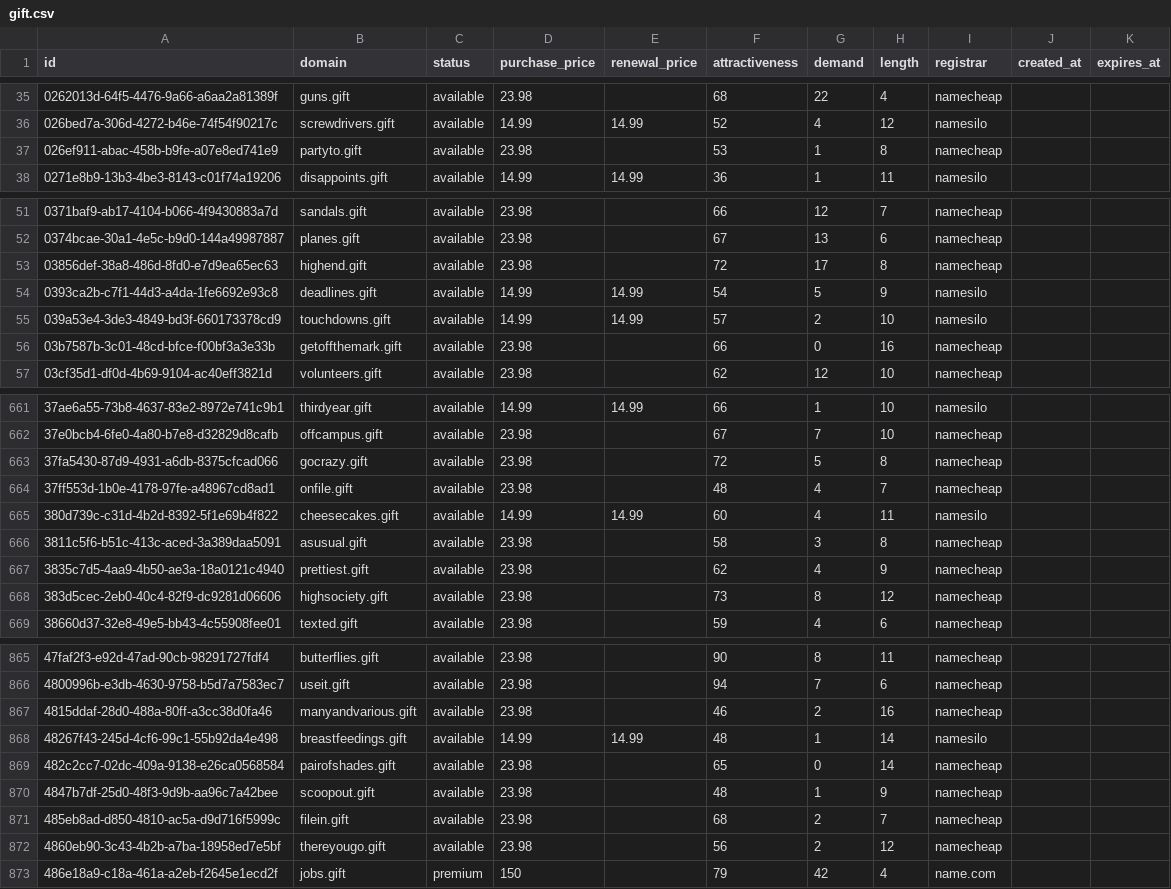
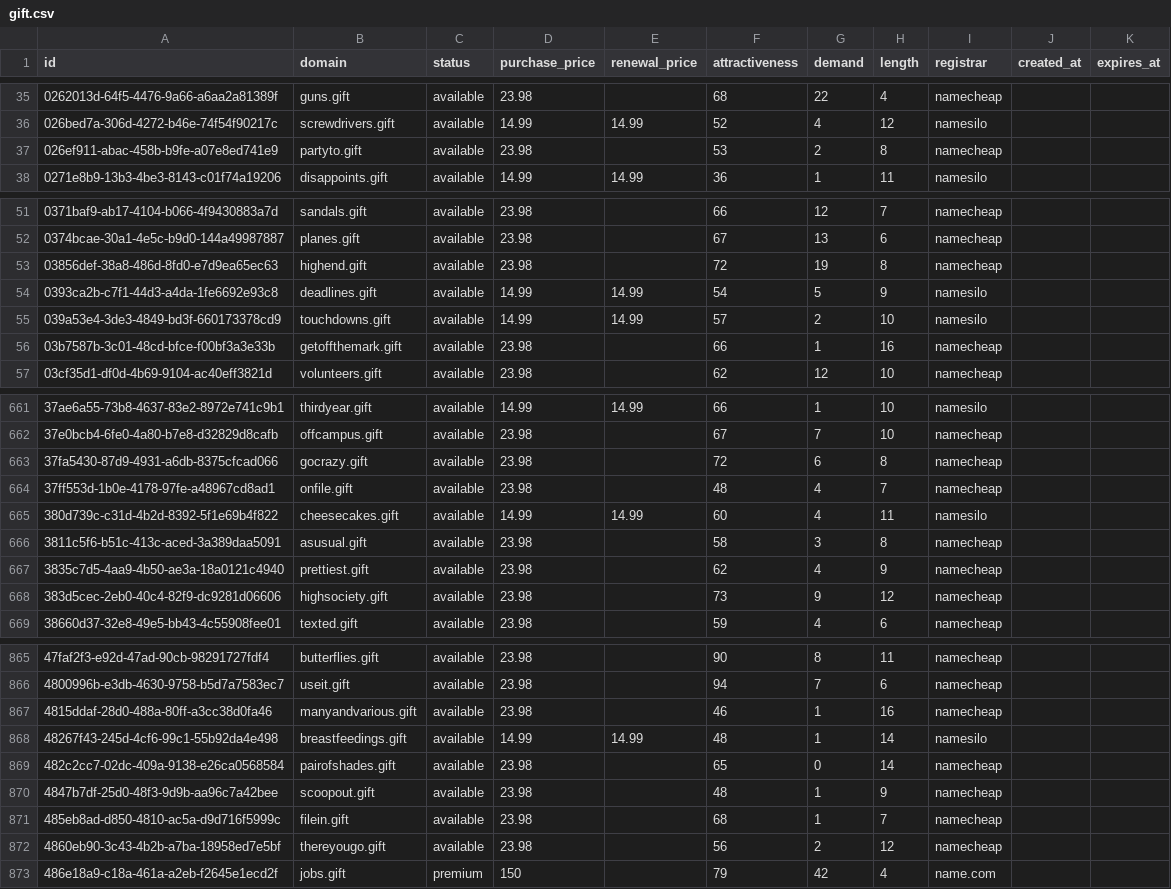
Before and after one commit to UniqueDomains/gift-oneword-domains, a CSV file: gift.csv, drawn as a sheet; only a part is shown, gaps mark what is left out; the diff covers the shown part only.

Commit message:
Domains update

```diff
--- a/gift.csv
+++ b/gift.csv
@@ -36,3 +36,3 @@ id,domain,status,purchase_price,renewal_price,attractiveness,demand,length,regis
 026bed7a-306d-4272-b46e-74f54f90217c,screwdrivers.gift,available,14.99,14.99,52,4,12,namesilo,,
-026ef911-abac-458b-b9fe-a07e8ed741e9,partyto.gift,available,23.98,,53,1,8,namecheap,,
+026ef911-abac-458b-b9fe-a07e8ed741e9,partyto.gift,available,23.98,,53,2,8,namecheap,,
 0271e8b9-13b3-4be3-8143-c01f74a19206,disappoints.gift,available,14.99,14.99,36,1,11,namesilo,,
@@ -52,6 +52,6 @@ id,domain,status,purchase_price,renewal_price,attractiveness,demand,length,regis
 0374bcae-30a1-4e5c-b9d0-144a49987887,planes.gift,available,23.98,,67,13,6,namecheap,,
-03856def-38a8-486d-8fd0-e7d9ea65ec63,highend.gift,available,23.98,,72,17,8,namecheap,,
+03856def-38a8-486d-8fd0-e7d9ea65ec63,highend.gift,available,23.98,,72,19,8,namecheap,,
 0393ca2b-c7f1-44d3-a4da-1fe6692e93c8,deadlines.gift,available,14.99,14.99,54,5,9,namesilo,,
 039a53e4-3de3-4849-bd3f-660173378cd9,touchdowns.gift,available,14.99,14.99,57,2,10,namesilo,,
-03b7587b-3c01-48cd-bfce-f00bf3a3e33b,getoffthemark.gift,available,23.98,,66,0,16,namecheap,,
+03b7587b-3c01-48cd-bfce-f00bf3a3e33b,getoffthemark.gift,available,23.98,,66,1,16,namecheap,,
 03cf35d1-df0d-4b69-9104-ac40eff3821d,volunteers.gift,available,23.98,,62,12,10,namecheap,,
@@ -662,3 +662,3 @@ id,domain,status,purchase_price,renewal_price,attractiveness,demand,length,regis
 37e0bcb4-6fe0-4a80-b7e8-d32829d8cafb,offcampus.gift,available,23.98,,67,7,10,namecheap,,
-37fa5430-87d9-4931-a6db-8375cfcad066,gocrazy.gift,available,23.98,,72,5,8,namecheap,,
+37fa5430-87d9-4931-a6db-8375cfcad066,gocrazy.gift,available,23.98,,72,6,8,namecheap,,
 37ff553d-1b0e-4178-97fe-a48967cd8ad1,onfile.gift,available,23.98,,48,4,7,namecheap,,
@@ -667,3 +667,3 @@ id,domain,status,purchase_price,renewal_price,attractiveness,demand,length,regis
 3835c7d5-4aa9-4b50-ae3a-18a0121c4940,prettiest.gift,available,23.98,,62,4,9,namecheap,,
-383d5cec-2eb0-40c4-82f9-dc9281d06606,highsociety.gift,available,23.98,,73,8,12,namecheap,,
+383d5cec-2eb0-40c4-82f9-dc9281d06606,highsociety.gift,available,23.98,,73,9,12,namecheap,,
 38660d37-32e8-49e5-bb43-4c55908fee01,texted.gift,available,23.98,,59,4,6,namecheap,,
@@ -866,3 +866,3 @@ id,domain,status,purchase_price,renewal_price,attractiveness,demand,length,regis
 4800996b-e3db-4630-9758-b5d7a7583ec7,useit.gift,available,23.98,,94,7,6,namecheap,,
-4815ddaf-28d0-488a-80ff-a3cc38d0fa46,manyandvarious.gift,available,23.98,,46,2,16,namecheap,,
+4815ddaf-28d0-488a-80ff-a3cc38d0fa46,manyandvarious.gift,available,23.98,,46,1,16,namecheap,,
 48267f43-245d-4cf6-99c1-55b92da4e498,breastfeedings.gift,available,14.99,14.99,48,1,14,namesilo,,
@@ -870,3 +870,3 @@ id,domain,status,purchase_price,renewal_price,attractiveness,demand,length,regis
 4847b7df-25d0-48f3-9d9b-aa96c7a42bee,scoopout.gift,available,23.98,,48,1,9,namecheap,,
-485eb8ad-d850-4810-ac5a-d9d716f5999c,filein.gift,available,23.98,,68,2,7,namecheap,,
+485eb8ad-d850-4810-ac5a-d9d716f5999c,filein.gift,available,23.98,,68,1,7,namecheap,,
 4860eb90-3c43-4b2b-a7ba-18958ed7e5bf,thereyougo.gift,available,23.98,,56,2,12,namecheap,,
```
Also changed, not shown: 27 edited cells elsewhere in this file, 4 other files.
